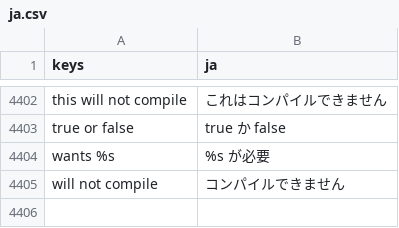
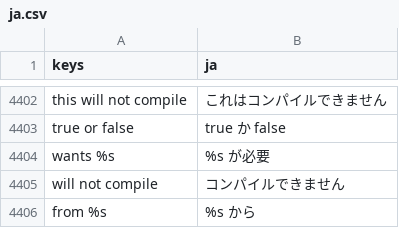
Before and after one commit to SalmanShhh/Godot-EventSheet-Visual-Scripting, a CSV file: addons/eventsheet/translations/ja.csv, drawn as a sheet; only a part is shown, gaps mark what is left out; the diff names each change by its address in the sheet, - before the commit and + after, or states it on an @@ line.

Commit message:
feat(editor): the globals a sheet borrows, and an export group as a folder
Two readings of the block of declarations a sheet opens with.

GLOBALS USED HERE. A global is declared once, on an autoload, and read everywhere -
so a sheet that reads `Game.Score` showed nothing at all, and the only way to see
which globals it touched was to read every parameter in it. It now opens with one
row per global it names, above the variables it declares itself: `Global number
Score = 0`, `from Game` trailing it, and `Game.Score` echoed at the right edge,
which is the form you would type here rather than the declaration that lives on the
autoload. The type and the value are read off the autoload's own script, so a global
reads the same here as where it lives. A hairline under the last of them separates
what the file borrows from what it owns - a rule, not a row, so the block costs no
height. Editing one opens the autoload sheet, because a declaration can only change
where it is written; nothing on these rows edits in place, nothing is added to
`sheet.events`, and the file re-emits byte for byte. The autoload that declares them
lists none, and neither does a read-only preview, whose head already gathers the
same list into one folder.

AN @export_group IS A FOLDER. A run of consecutive member variables in an opened
`.gd` declared under one group now wears the same labelled, foldable strip the
sheet's own variables wear, with the rows left at their own indent. The group
carries forward exactly as it does in the Inspector - Godot records it on the first
member of a run only - so every knob under a group line lands in its folder rather
than only the first. A pure view pass, run after the fence pairing and the read-only
head so neither meets a strip where it expects a declaration.

The declarations now build after the head bands rather than before them, which is
the order a reader recites: what the file is, then what it borrows, then what it
declares.

```diff
--- a/addons/eventsheet/translations/ja.csv
+++ b/addons/eventsheet/translations/ja.csv
+row 4406: from %s | %s から
```
Also changed, not shown: addons/eventsheet/translations/de.csv, addons/eventsheet/translations/es.csv, 17 other files.
